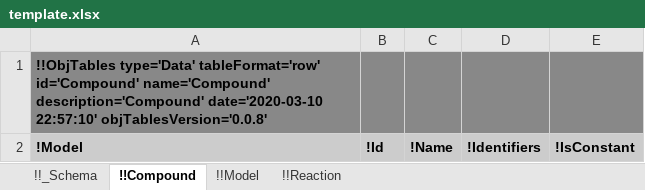
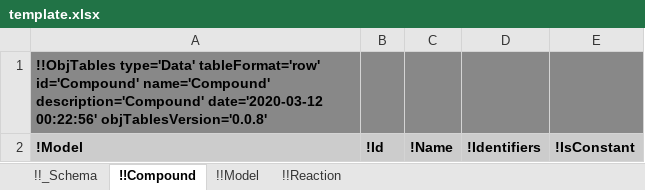
Before and after one commit to KarrLab/obj_tables, an Excel workbook: examples/biochemical_models/template.xlsx, sheet !!Compound, drawn as a sheet; values as stored, in another font and other column widths than the file's, no borders; the diff names each change by its address in the sheet, - before the commit and + after, or states it on an @@ line.

```diff
--- a/examples/biochemical_models/template.xlsx (sheet !!Compound)
+++ b/examples/biochemical_models/template.xlsx (sheet !!Compound)
-A1: …name='Compound' description='Compound' date='2020-03-10 22:57:10' objTablesVersion='0.0.8'
+A1: …name='Compound' description='Compound' date='2020-03-12 00:22:56' objTablesVersion='0.0.8'
```
Also changed, not shown: sheet !!_Schema, sheet !!Model, sheet !!Reaction, examples/biochemical_models/data.xlsx, examples/financial_transactions/data.xlsx, 23 other files.
